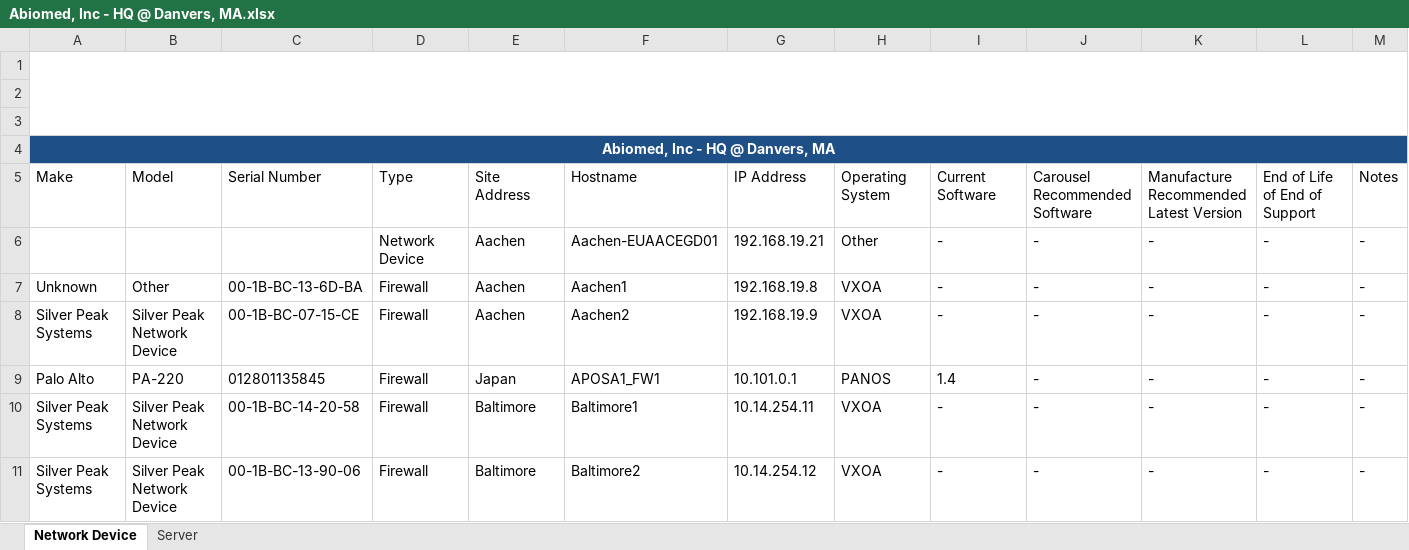
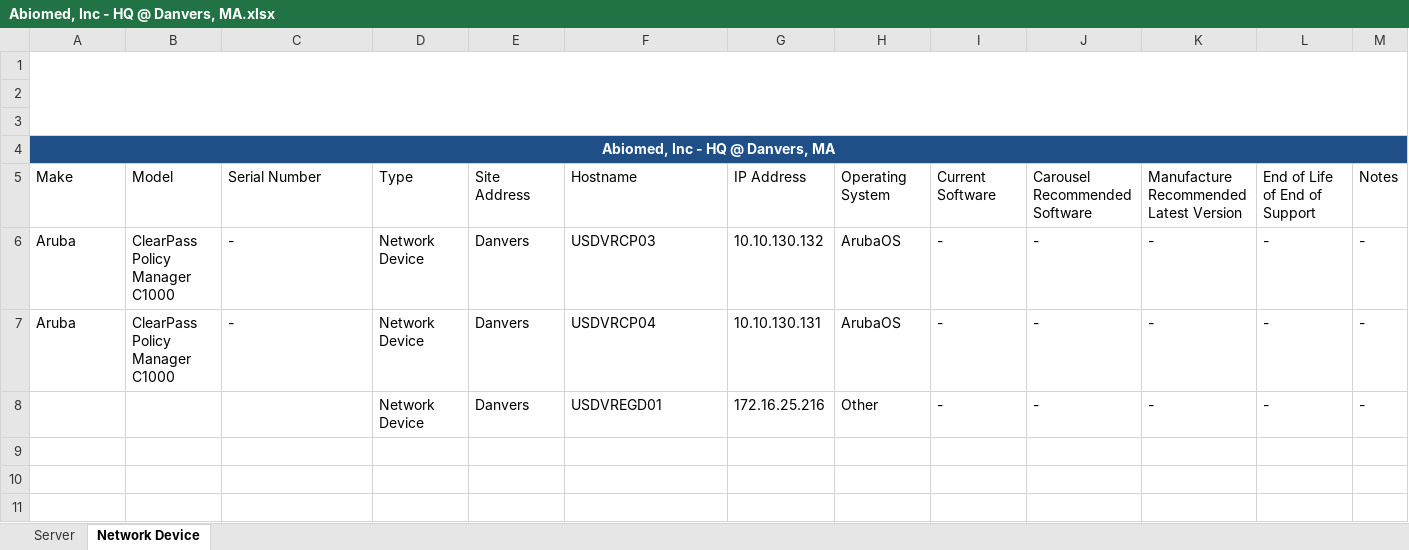
Before and after one commit to sathishkraju/nwn_master, an Excel workbook: Abiomed, Inc - HQ @ Danvers, MA.xlsx, sheet Network Device, drawn as a sheet; values as stored, in another font and other column widths than the file's, no borders; charts and pictures and table styles not drawn; removed rows and columns are numbered as before the commit, all else as after; the diff names each change by its address in the sheet, - before the commit and + after, or states it on an @@ line.

Commit message:
Generated the file for CustomerAbiomed, Inc - HQ @ Danvers, MA in the production server

```diff
--- a/Abiomed, Inc - HQ @ Danvers, MA.xlsx (sheet Network Device)
+++ b/Abiomed, Inc - HQ @ Danvers, MA.xlsx (sheet Network Device)
@@ sheet tab order changed: Server | Network Device @@
+row 6: Aruba | ClearPass Policy Manager C1000 | - | Network Device | Danvers | USDVRCP03 | 10.10.130.132 | ArubaOS | - | - | - | - | -
+row 7: Aruba | ClearPass Policy Manager C1000 | - | Network Device | Danvers | USDVRCP04 | 10.10.130.131 | ArubaOS | - | - | - | - | -
-E8: Aachen
+E8: Danvers
-F8: Aachen-EUAACEGD01
+F8: USDVREGD01
-G8: 192.168.19.21
+G8: 172.16.25.216
-row 7: Unknown | Other | 00-1B-BC-13-6D-BA | Firewall | Aachen | Aachen1 | 192.168.19.8 | VXOA | - | - | - | - | -
-row 8: Silver Peak Systems | Silver Peak Network Device | 00-1B-BC-07-15-CE | Firewall | Aachen | Aachen2 | 192.168.19.9 | VXOA | - | - | - | - | -
-row 9: Palo Alto | PA-220 | 012801135845 | Firewall | Japan | APOSA1_FW1 | 10.101.0.1 | PANOS | 1.4 | - | - | - | -
-row 10: Silver Peak Systems | Silver Peak Network Device | 00-1B-BC-14-20-58 | Firewall | Baltimore | Baltimore1 | 10.14.254.11 | VXOA | - | - | - | - | -
-row 11: Silver Peak Systems | Silver Peak Network Device | 00-1B-BC-13-90-06 | Firewall | Baltimore | Baltimore2 | 10.14.254.12 | VXOA | - | - | - | - | -
```
Also changed, not shown: sheet Server.
